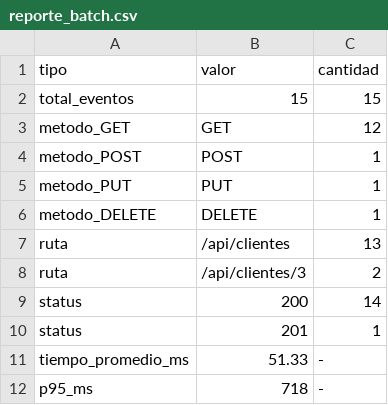
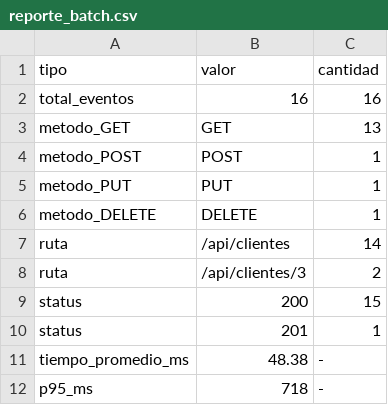
Before and after one commit to jcamilocr11-ai/camilorepositorio, a CSV file: data/reports/reporte_batch.csv, drawn as a sheet.

```diff
--- a/data/reports/reporte_batch.csv
+++ b/data/reports/reporte_batch.csv
@@ -1,4 +1,4 @@
 tipo,valor,cantidad
-total_eventos,15,15
-metodo_GET,GET,12
+total_eventos,16,16
+metodo_GET,GET,13
 metodo_POST,POST,1
@@ -6,7 +6,7 @@ metodo_PUT,PUT,1
 metodo_DELETE,DELETE,1
-ruta,/api/clientes,13
+ruta,/api/clientes,14
 ruta,/api/clientes/3,2
-status,200,14
+status,200,15
 status,201,1
-tiempo_promedio_ms,51.33,-
+tiempo_promedio_ms,48.38,-
 p95_ms,718,-
```
Also changed, not shown: data/raw/eventos.csv.
